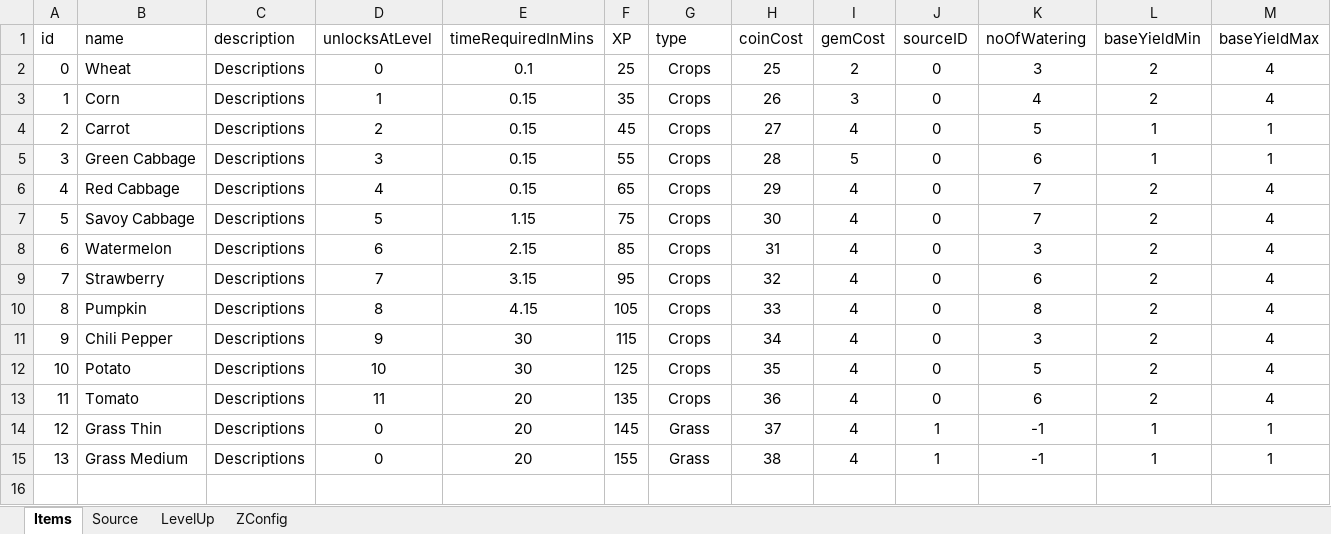
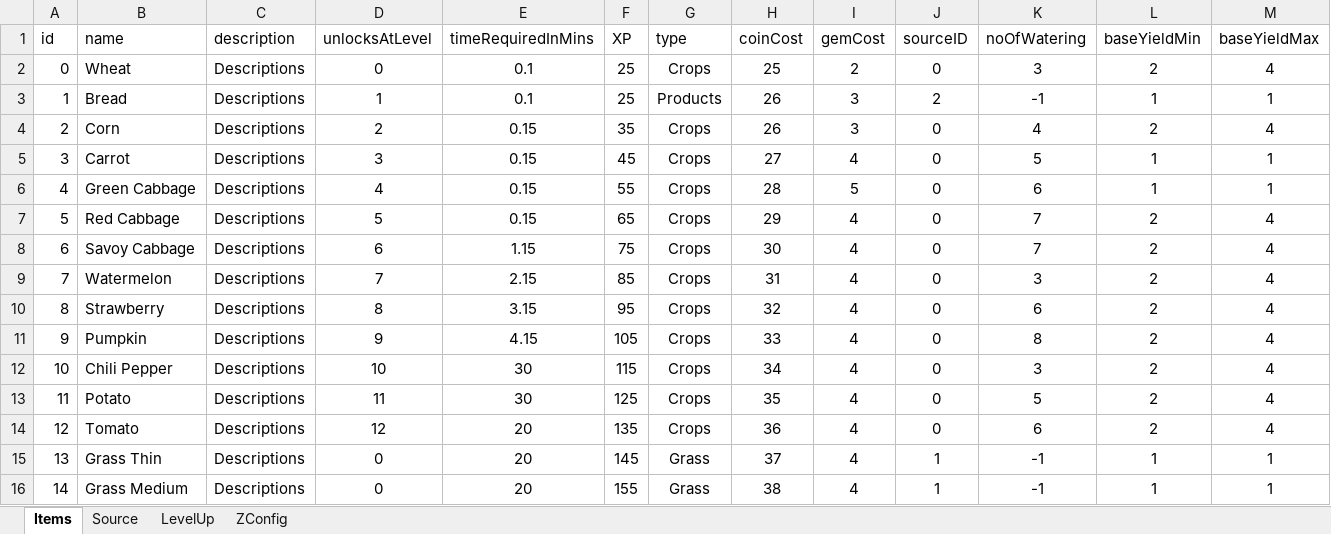
Before and after one commit to sandeepma1/HarvestValley, an Excel workbook: DesignDoc/GameDesignData.xlsm, sheet Items, drawn as a sheet; only a part is shown; values as stored, in another font and other column widths than the file's, no borders; addresses are those after the commit; rows hold the shown columns only; the diff names each change by its address in the sheet, - before the commit and + after, or states it on an @@ line.

```diff
--- a/DesignDoc/GameDesignData.xlsm (sheet Items)
+++ b/DesignDoc/GameDesignData.xlsm (sheet Items)
+row 3: 1 | Bread | Descriptions | 1 | 0.1 | 25 | Products | 26 | 3 | 2 | -1 | 1 | 1
@@ column A (id) renumbered from row 4 down @@
-D4 (unlocksAtLevel): 1
+D4 (unlocksAtLevel): 2
-D5 (unlocksAtLevel): 2
+D5 (unlocksAtLevel): 3
-D6 (unlocksAtLevel): 3
+D6 (unlocksAtLevel): 4
-D7 (unlocksAtLevel): 4
+D7 (unlocksAtLevel): 5
-D8 (unlocksAtLevel): 5
+D8 (unlocksAtLevel): 6
-D9 (unlocksAtLevel): 6
+D9 (unlocksAtLevel): 7
-D10 (unlocksAtLevel): 7
+D10 (unlocksAtLevel): 8
-D11 (unlocksAtLevel): 8
+D11 (unlocksAtLevel): 9
-D12 (unlocksAtLevel): 9
+D12 (unlocksAtLevel): 10
-D13 (unlocksAtLevel): 10
+D13 (unlocksAtLevel): 11
-D14 (unlocksAtLevel): 11
+D14 (unlocksAtLevel): 12
```
Also changed, not shown: sheet ZConfig, formulas that keep their value, charts or pictures, 19 other files.
